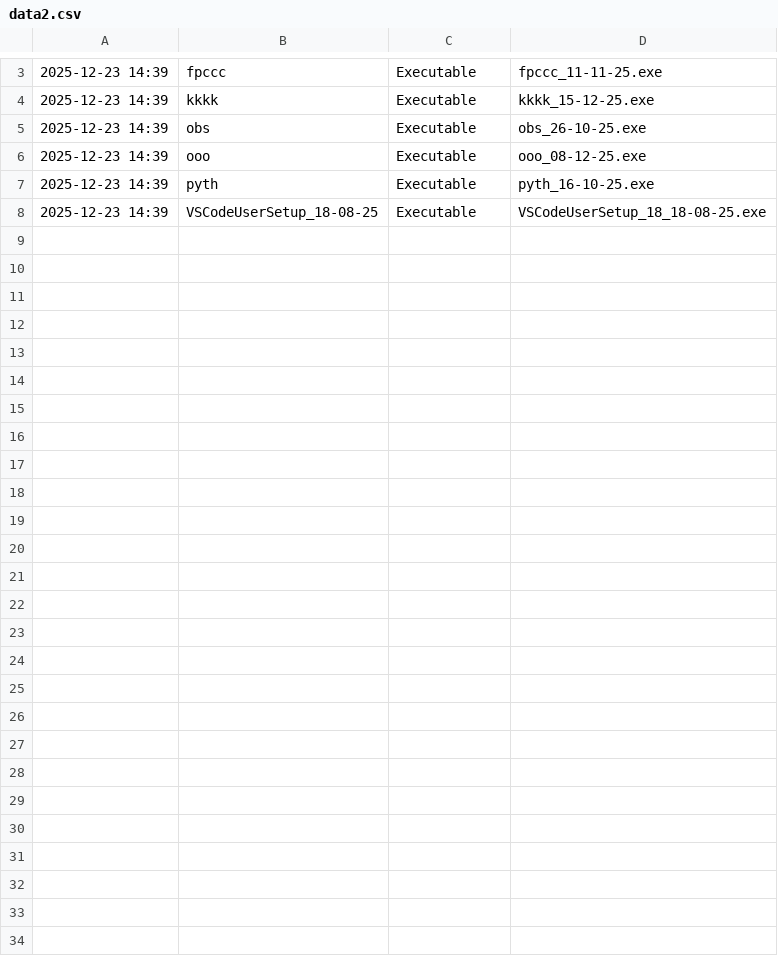
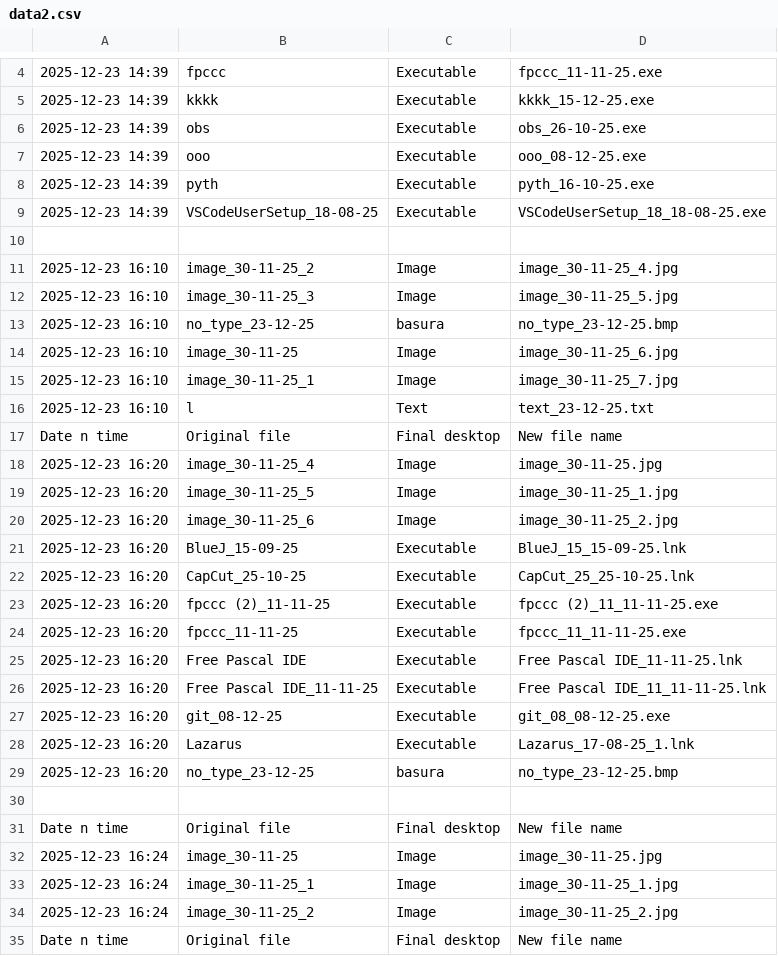
Before and after one commit to oliviairiarte/proyect1, a CSV file: data2.csv, drawn as a sheet; only a part is shown, gaps mark what is left out; the diff covers the shown part only; the diff names each change by its address in the sheet, - before the commit and + after, or states it on an @@ line.

```diff
--- a/data2.csv
+++ b/data2.csv
+row 10: (empty)
+row 11: 2025-12-23 16:10 | image_30-11-25_2 | Image | image_30-11-25_4.jpg
+row 12: 2025-12-23 16:10 | image_30-11-25_3 | Image | image_30-11-25_5.jpg
+row 13: 2025-12-23 16:10 | no_type_23-12-25 | basura | no_type_23-12-25.bmp
+row 14: 2025-12-23 16:10 | image_30-11-25 | Image | image_30-11-25_6.jpg
+row 15: 2025-12-23 16:10 | image_30-11-25_1 | Image | image_30-11-25_7.jpg
+row 16: 2025-12-23 16:10 | l | Text | text_23-12-25.txt
+row 17: Date n time | Original file | Final desktop | New file name
+row 18: 2025-12-23 16:20 | image_30-11-25_4 | Image | image_30-11-25.jpg
+row 19: 2025-12-23 16:20 | image_30-11-25_5 | Image | image_30-11-25_1.jpg
+row 20: 2025-12-23 16:20 | image_30-11-25_6 | Image | image_30-11-25_2.jpg
+row 21: 2025-12-23 16:20 | BlueJ_15-09-25 | Executable | BlueJ_15_15-09-25.lnk
+row 22: 2025-12-23 16:20 | CapCut_25-10-25 | Executable | CapCut_25_25-10-25.lnk
+row 23: 2025-12-23 16:20 | fpccc (2)_11-11-25 | Executable | fpccc (2)_11_11-11-25.exe
+row 24: 2025-12-23 16:20 | fpccc_11-11-25 | Executable | fpccc_11_11-11-25.exe
+row 25: 2025-12-23 16:20 | Free Pascal IDE | Executable | Free Pascal IDE_11-11-25.lnk
+row 26: 2025-12-23 16:20 | Free Pascal IDE_11-11-25 | Executable | Free Pascal IDE_11_11-11-25.lnk
+row 27: 2025-12-23 16:20 | git_08-12-25 | Executable | git_08_08-12-25.exe
+row 28: 2025-12-23 16:20 | Lazarus | Executable | Lazarus_17-08-25_1.lnk
+row 29: 2025-12-23 16:20 | no_type_23-12-25 | basura | no_type_23-12-25.bmp
+row 30: (empty)
+row 31: Date n time | Original file | Final desktop | New file name
+row 32: 2025-12-23 16:24 | image_30-11-25 | Image | image_30-11-25.jpg
+row 33: 2025-12-23 16:24 | image_30-11-25_1 | Image | image_30-11-25_1.jpg
+row 34: 2025-12-23 16:24 | image_30-11-25_2 | Image | image_30-11-25_2.jpg
+row 35: Date n time | Original file | Final desktop | New file name
```
Also changed, not shown: 1 added row elsewhere in this file, 3 other files.
